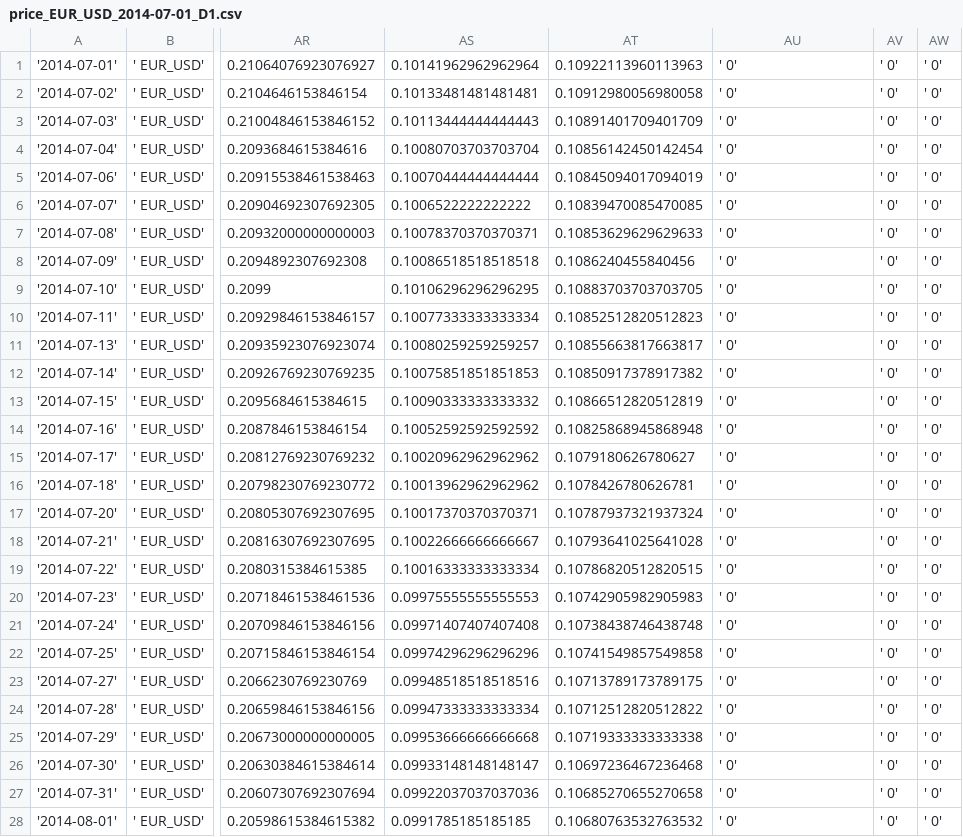
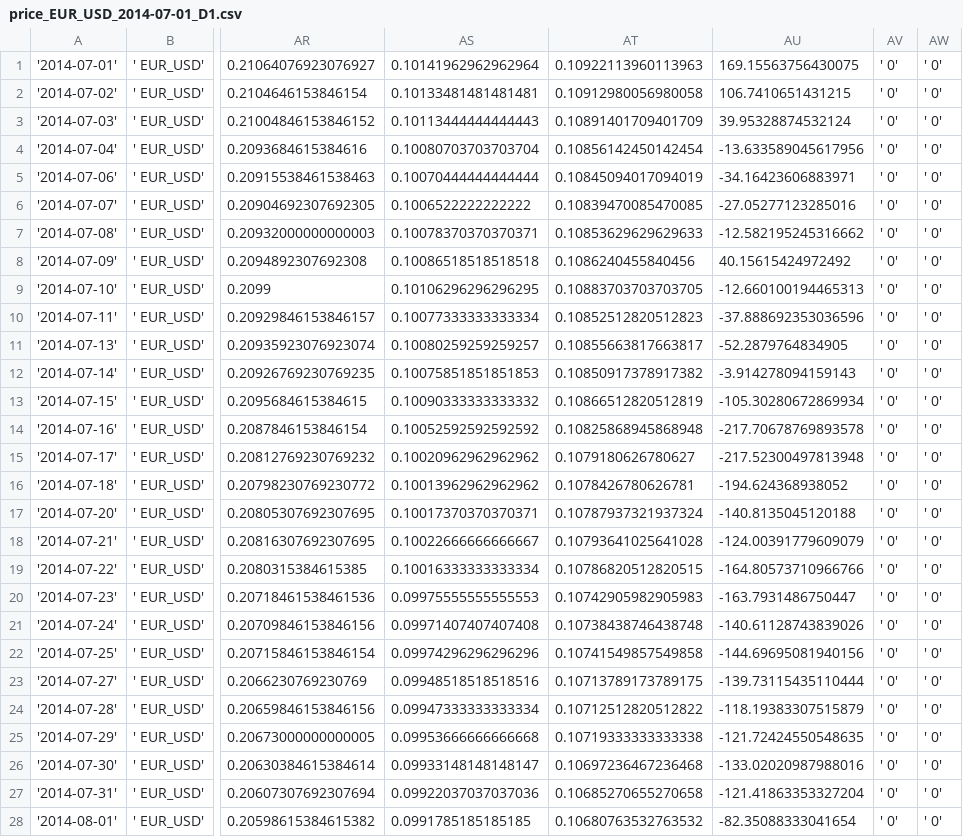
Before and after one commit to yuecong/autotrade, a CSV file: price_EUR_USD_2014-07-01_D1.csv, drawn as a sheet; only a part is shown, gaps mark what is left out; the diff covers the shown part only; the diff names each change by its address in the sheet, - before the commit and + after, or states it on an @@ line.

```diff
--- a/price_EUR_USD_2014-07-01_D1.csv
+++ b/price_EUR_USD_2014-07-01_D1.csv
-AU1: ' 0'
+AU1: 169.15563756430075
-AU2: ' 0'
+AU2: 106.7410651431215
-AU3: ' 0'
+AU3: 39.95328874532124
-AU4: ' 0'
+AU4: -13.633589045617956
-AU5: ' 0'
+AU5: -34.16423606883971
-AU6: ' 0'
+AU6: -27.05277123285016
-AU7: ' 0'
+AU7: -12.582195245316662
-AU8: ' 0'
+AU8: 40.15615424972492
-AU9: ' 0'
+AU9: -12.660100194465313
-AU10: ' 0'
+AU10: -37.888692353036596
-AU11: ' 0'
+AU11: -52.2879764834905
-AU12: ' 0'
+AU12: -3.914278094159143
-AU13: ' 0'
+AU13: -105.30280672869934
-AU14: ' 0'
+AU14: -217.70678769893578
-AU15: ' 0'
+AU15: -217.52300497813948
-AU16: ' 0'
+AU16: -194.624368938052
-AU17: ' 0'
+AU17: -140.8135045120188
-AU18: ' 0'
+AU18: -124.00391779609079
-AU19: ' 0'
+AU19: -164.80573710966766
-AU20: ' 0'
+AU20: -163.7931486750447
-AU21: ' 0'
+AU21: -140.61128743839026
-AU22: ' 0'
+AU22: -144.69695081940156
-AU23: ' 0'
+AU23: -139.73115435110444
-AU24: ' 0'
+AU24: -118.19383307515879
-AU25: ' 0'
+AU25: -121.72424550548635
-AU26: ' 0'
+AU26: -133.02020987988016
-AU27: ' 0'
+AU27: -121.41863353327204
-AU28: ' 0'
+AU28: -82.35088333041654
```
Also changed, not shown: 130 edited cells elsewhere in this file, price_EUR_USD_2012-07-01_D1.csv, price_EUR_USD_2013-01-01_D1.csv, 11 other files.
